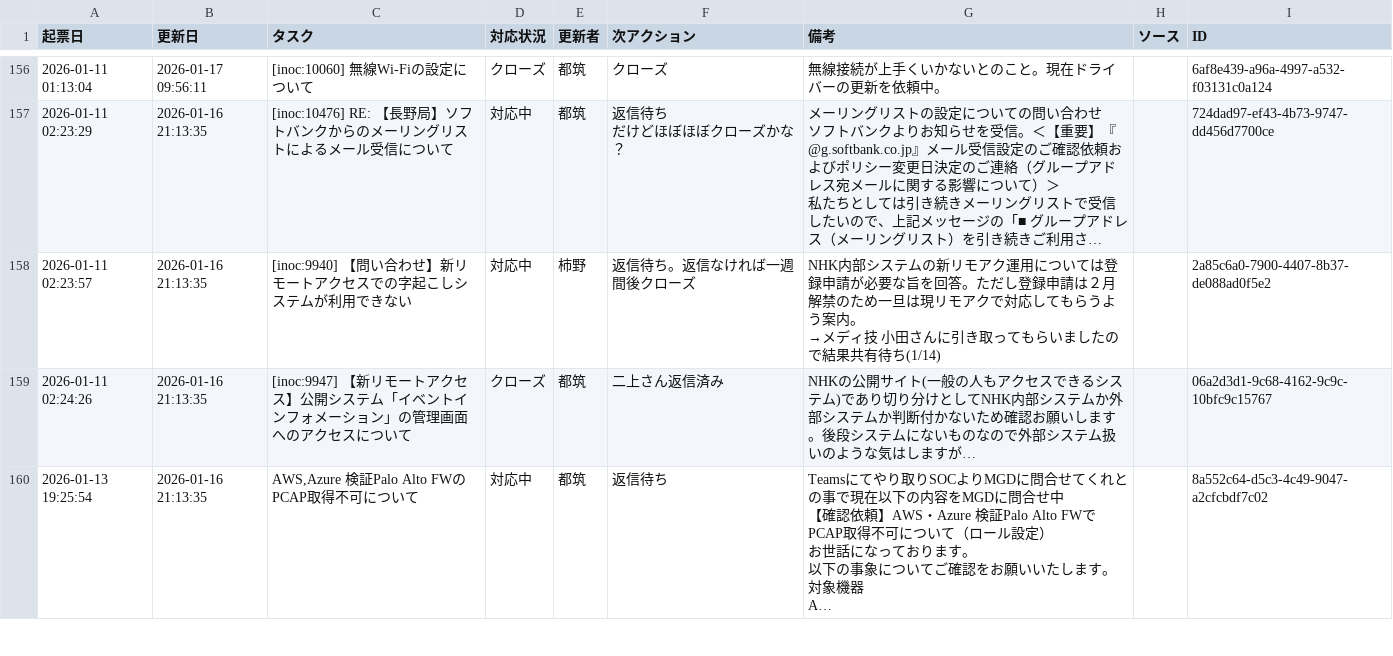
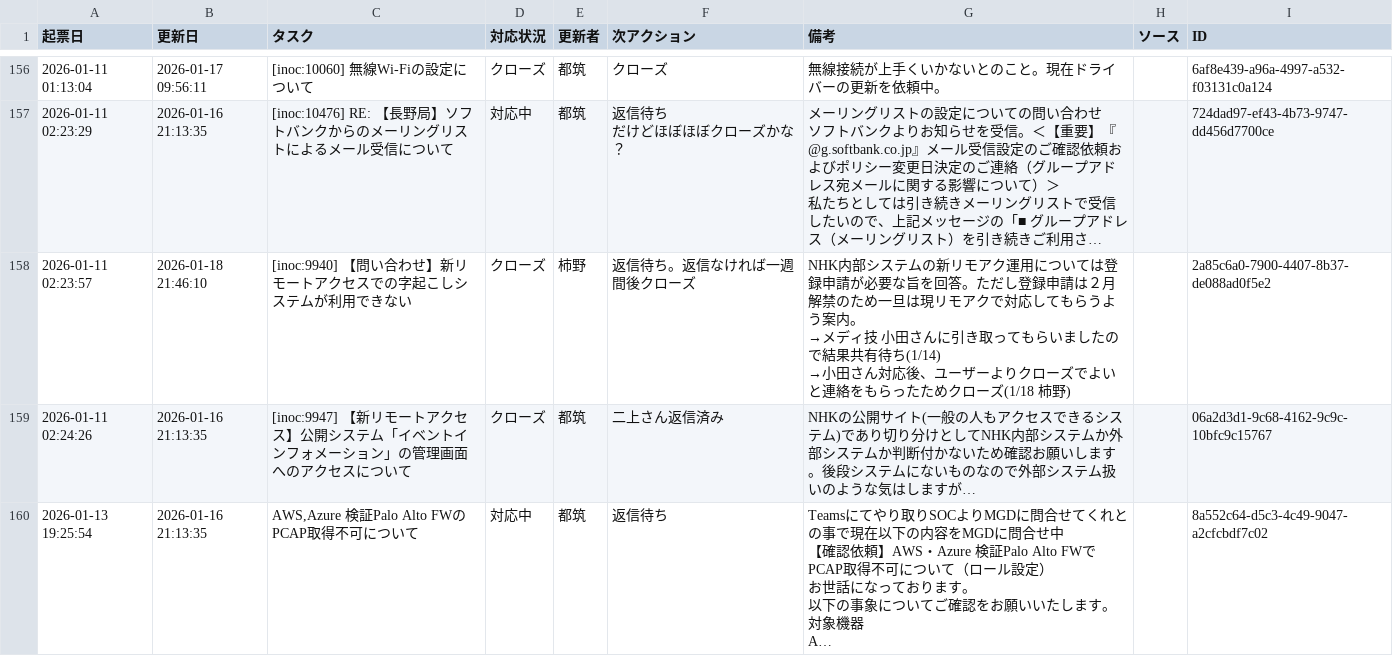
Before and after one commit to weakest4me/taskboard-streamlit, a CSV file: tasks.csv, drawn as a sheet; only a part is shown, gaps mark what is left out; long unchanged cells end in …; ↵ is a line break in a cell; the diff names each change by its address in the sheet, - before the commit and + after, or states it on an @@ line.

Commit message:
Update tasks.csv from Streamlit app (2026-01-18 21:46:10 JST)

```diff
--- a/tasks.csv
+++ b/tasks.csv
-B158 (更新日): 2026-01-16 21:13:35
+B158 (更新日): 2026-01-18 21:46:10
-D158 (対応状況): 対応中
+D158 (対応状況): クローズ
-G158 (備考): …有待ち(1/14)
+G158 (備考): …有待ち(1/14) ↵ →小田さん対応後、ユーザーよりクローズでよいと連絡をもらったためクローズ(1/18 柿野)
```
